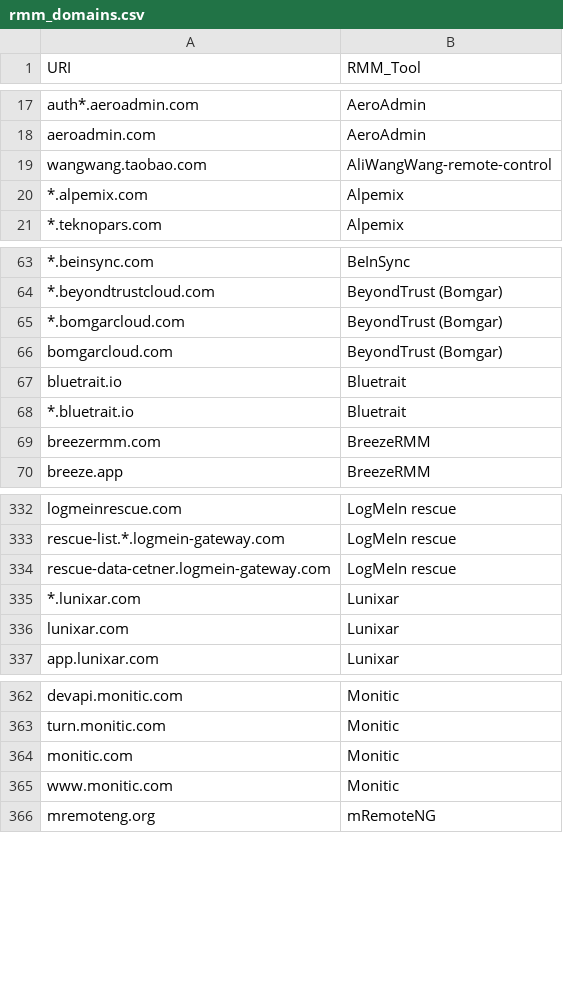
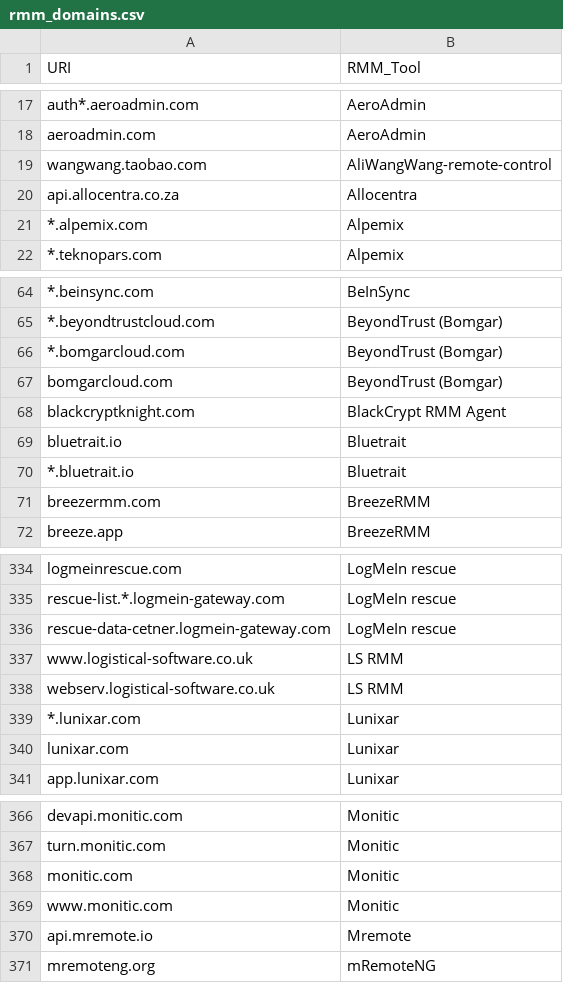
Before and after one commit to magicsword-io/LOLRMM, a CSV file: website/public/api/rmm_domains.csv, drawn as a sheet; only a part is shown, gaps mark what is left out; the diff names each change by its address in the sheet, - before the commit and + after, or states it on an @@ line.

```diff
--- a/website/public/api/rmm_domains.csv
+++ b/website/public/api/rmm_domains.csv
+row 20: api.allocentra.co.za | Allocentra
+row 68: blackcryptknight.com | BlackCrypt RMM Agent
+row 337: www.logistical-software.co.uk | LS RMM
+row 338: webserv.logistical-software.co.uk | LS RMM
+row 370: api.mremote.io | Mremote
```
Also changed, not shown: website/public/rmm_tools_table.csv, 23 other files.
